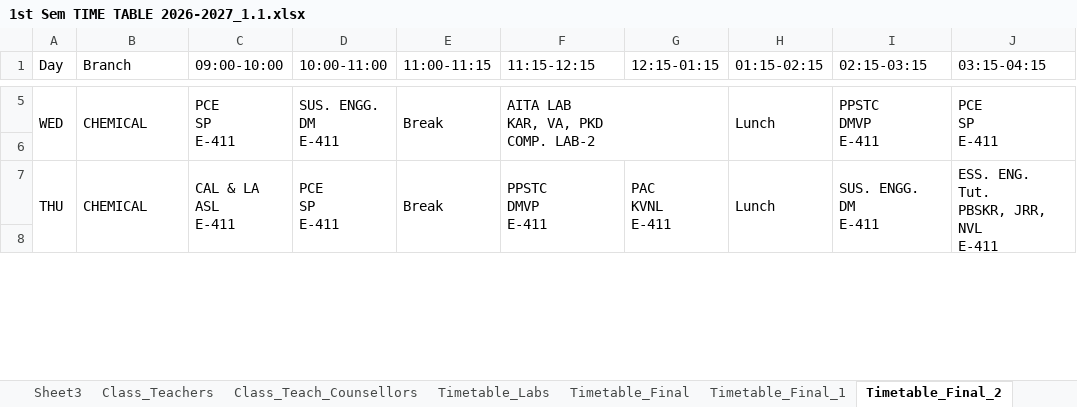
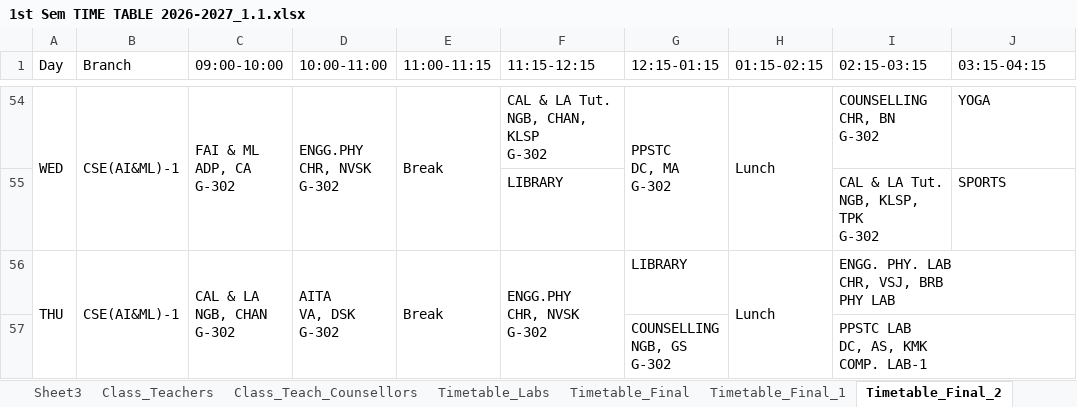
Before and after one commit to saran-neralla7/tt-analytics, an Excel workbook: timetables/1st Sem TIME TABLE 2026-2027_1.1.xlsx, sheet Timetable_Final_2, drawn as a sheet; only a part is shown, gaps mark what is left out; values as stored, in another font and other column widths than the file's, no cell formats; charts and pictures not drawn; removed rows and columns are numbered as before the commit, all else as after; ↵ is a line break in a cell; the diff covers the shown part only; the diff names each change by its address in the sheet, - before the commit and + after, or states it on an @@ line.

Commit message:
Update Timetable_Final CSE-1 Friday periods 1 & 2 swap and sync master timetables

```diff
--- a/timetables/1st Sem TIME TABLE 2026-2027_1.1.xlsx (sheet Timetable_Final_2)
+++ b/timetables/1st Sem TIME TABLE 2026-2027_1.1.xlsx (sheet Timetable_Final_2)
-B54 (Branch): CHEMICAL
+B54 (Branch): CSE(AI&ML)-1
-C54 (09:00-10:00): PCE ↵ SP ↵ E-411
+C54 (09:00-10:00): FAI & ML ↵ ADP, CA ↵ G-302
-D54 (10:00-11:00): SUS. ENGG. ↵ DM ↵ E-411
+D54 (10:00-11:00): ENGG.PHY ↵ CHR, NVSK ↵ G-302
-F54 (11:15-12:15): AITA LAB ↵ KAR, VA, PKD ↵ COMP. LAB-2
+F54 (11:15-12:15): CAL & LA Tut. ↵ NGB, CHAN, KLSP ↵ G-302
-F5:G6 merged
-G54 (12:15-01:15): (empty)
+G54 (12:15-01:15): PPSTC ↵ DC, MA ↵ G-302
+G54:G55 merged
-I54 (02:15-03:15): PPSTC ↵ DMVP ↵ E-411
+I54 (02:15-03:15): COUNSELLING ↵ CHR, BN ↵ G-302
-I5:I6 merged
-J54 (03:15-04:15): PCE ↵ SP ↵ E-411
+J54 (03:15-04:15): YOGA
-J5:J6 merged
-row 55: (empty)
+row 55:  |  |  |  |  | LIBRARY |  |  | CAL & LA Tut. ↵ NGB, KLSP, TPK ↵ G-302 | SPORTS
-B56 (Branch): CHEMICAL
+B56 (Branch): CSE(AI&ML)-1
-C56 (09:00-10:00): CAL & LA ↵ ASL ↵ E-411
+C56 (09:00-10:00): CAL & LA ↵ NGB, CHAN ↵ G-302
-D56 (10:00-11:00): PCE ↵ SP ↵ E-411
+D56 (10:00-11:00): AITA ↵ VA, DSK ↵ G-302
-F56 (11:15-12:15): PPSTC ↵ DMVP ↵ E-411
+F56 (11:15-12:15): ENGG.PHY ↵ CHR, NVSK ↵ G-302
-G56 (12:15-01:15): PAC ↵ KVNL ↵ E-411
+G56 (12:15-01:15): LIBRARY
-G7:G8 merged
-I56 (02:15-03:15): SUS. ENGG. ↵ DM ↵ E-411
+I56 (02:15-03:15): ENGG. PHY. LAB ↵ CHR, VSJ, BRB ↵ PHY LAB
-I7:I8 merged
+I56:J56 merged
-J56 (03:15-04:15): ESS. ENG. Tut. ↵ PBSKR, JRR, NVL ↵ E-411
+J56 (03:15-04:15): (empty)
-J7:J8 merged
-row 57: (empty)
+row 57:  |  |  |  |  |  | COUNSELLING ↵ NGB, GS ↵ G-302 |  | PPSTC LAB ↵ DC, AS, KMK ↵ COMP. LAB-1
+I57:J57 merged
```
Also changed, not shown: 1 hidden or unhidden row, 22 edited cells and merged cells elsewhere in this sheet, sheet Timetable_Final, sheet Timetable_Final_1, other sheet tabs, cell formats, hidden cells, charts or pictures, 1 other file.
